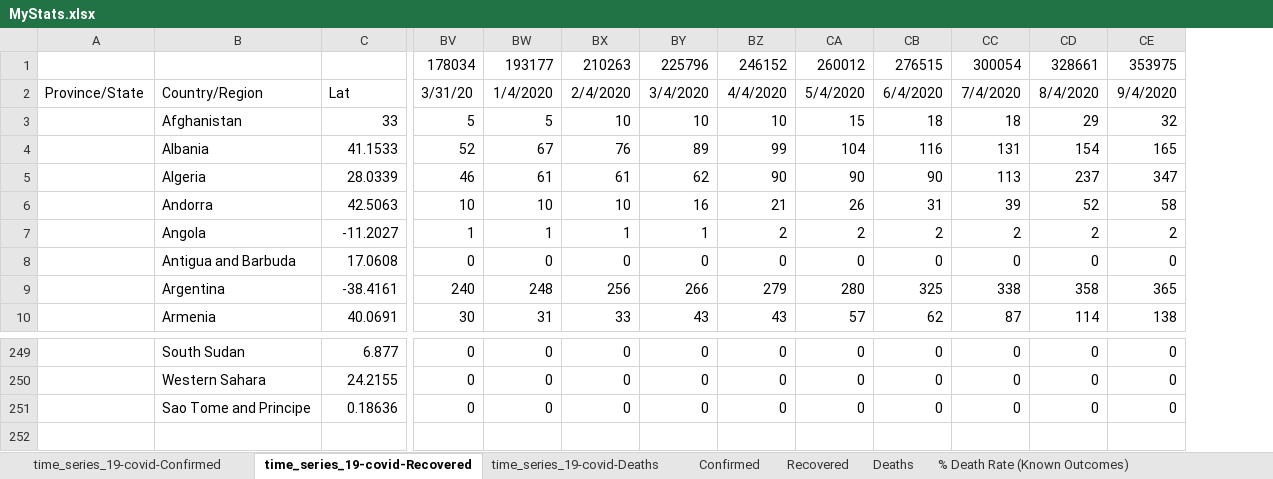
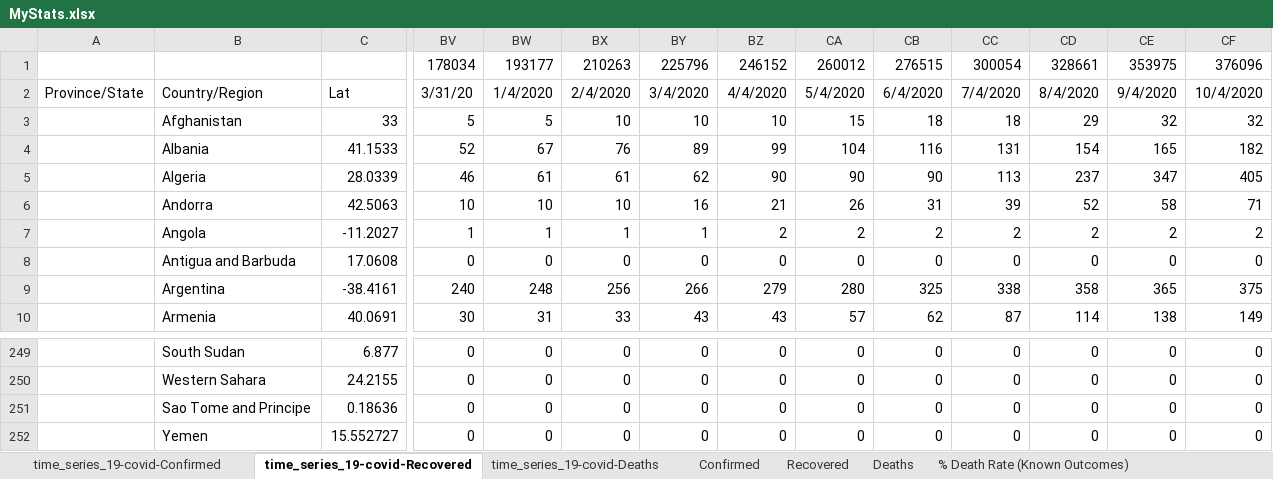
Before and after one commit to hotmailtestuser/COVID-19, an Excel workbook: csse_covid_19_data/csse_covid_19_time_series/MyStats.xlsx, sheet time_series_19-covid-Recovered, drawn as a sheet; only a part is shown, gaps mark what is left out; values as stored, in another font and other column widths than the file's, no borders; rows hold the shown columns only; the diff names each change by its address in the sheet, - before the commit and + after, or states it on an @@ line.

```diff
--- a/csse_covid_19_data/csse_covid_19_time_series/MyStats.xlsx (sheet time_series_19-covid-Recovered)
+++ b/csse_covid_19_data/csse_covid_19_time_series/MyStats.xlsx (sheet time_series_19-covid-Recovered)
+column CF, rows 1-10: 376096 | 10/4/2020 | 32 | 182 | 405 | 71 | 2 | 0 | 375 | 149; rows 249-251: all 0
+row 252:  | Yemen | 15.552727 | 0 | 0 | 0 | 0 | 0 | 0 | 0 | 0 | 0 | 0 | 0
```
Also changed, not shown: sheet % Case Fatality Rate, sheet Recovered, sheet Deaths, sheet time_series_19-covid-Deaths, sheet time_series_19-covid-Confirmed, sheet % Death Rate (Known Outcomes), 1 more sheet, formulas that keep their value, charts or pictures.
